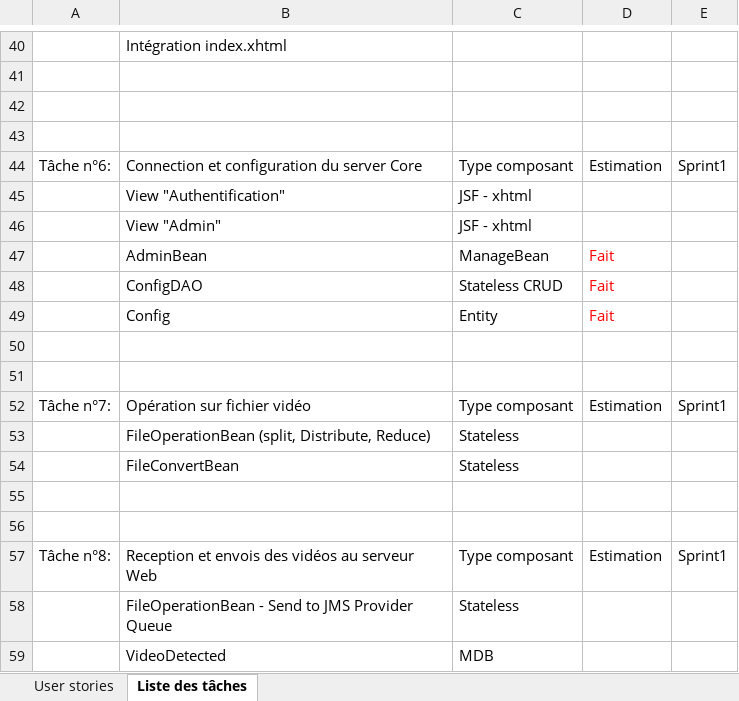
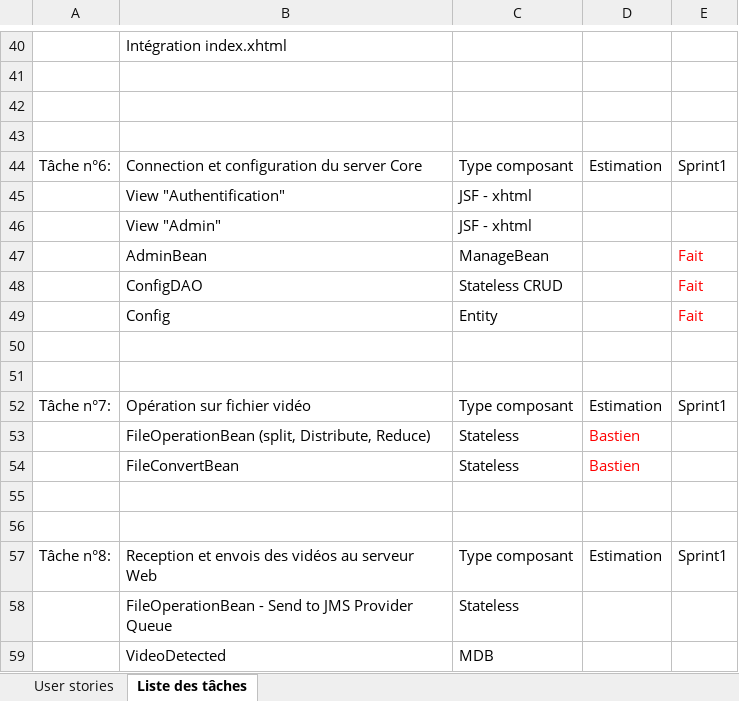
Before and after one commit to Mokok/PJT2016, an Excel workbook: User stories.xlsx, sheet Liste des tâches, drawn as a sheet; only a part is shown, gaps mark what is left out; values as stored, in another font and other column widths than the file's, no borders; table styles not drawn; the diff covers the shown part only; the diff names each change by its address in the sheet, - before the commit and + after, or states it on an @@ line.

Commit message:
Signed-off-by: Tonyan7 <anthony.jonathan.laine@gmail.com> Global : Modification des paramètres de config (ajout nbWorker) User stories : Ajout des membres par tâche

```diff
--- a/User stories.xlsx (sheet Liste des tâches)
+++ b/User stories.xlsx (sheet Liste des tâches)
-D47:D49: Fait
+D47:D49: (empty)
-E47:E49: (empty)
+E47:E49: Fait
-D53:D54: (empty)
+D53:D54: Bastien
```
Also changed, not shown: 24 edited cells elsewhere in this sheet, 2 other files.
